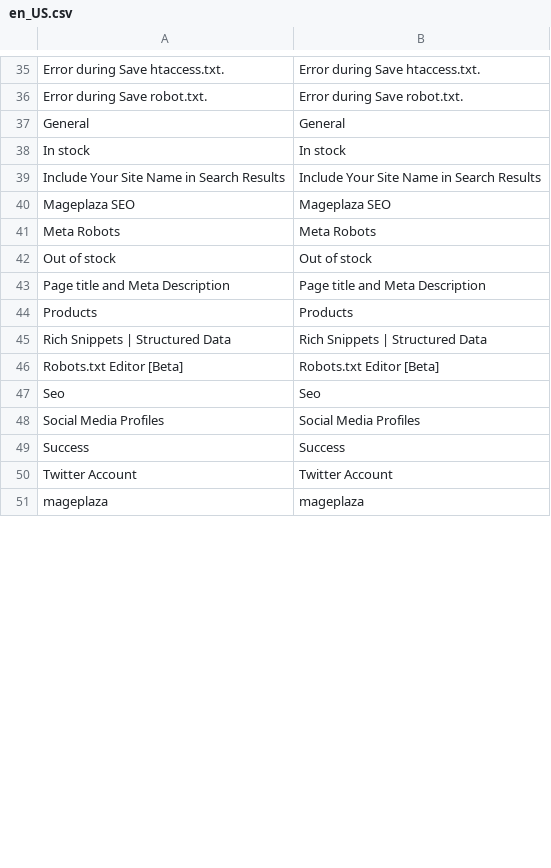
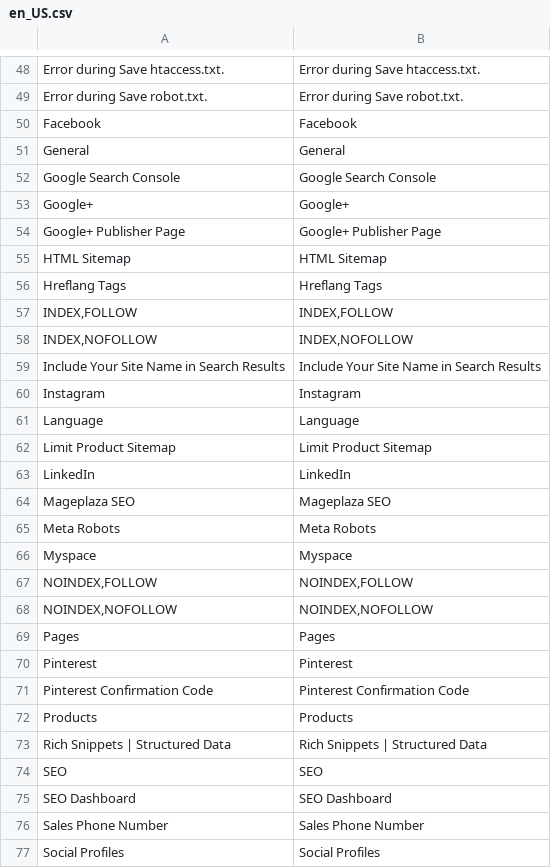
Before and after one commit to mageplaza/magento-2-seo, a CSV file: i18n/en_US.csv, drawn as a sheet; only a part is shown, gaps mark what is left out; the shorter side is filled out with more unchanged rows; the diff covers the shown part only.

```diff
--- a/i18n/en_US.csv
+++ b/i18n/en_US.csv
@@ -36,13 +49,29 @@
 "Error during Save robot.txt.","Error during Save robot.txt."
+"Facebook","Facebook"
 "General","General"
-"In stock","In stock"
+"Google Search Console","Google Search Console"
+"Google+","Google+"
+"Google+ Publisher Page","Google+ Publisher Page"
+"HTML Sitemap","HTML Sitemap"
+"Hreflang Tags","Hreflang Tags"
+"INDEX,FOLLOW","INDEX,FOLLOW"
+"INDEX,NOFOLLOW","INDEX,NOFOLLOW"
 "Include Your Site Name in Search Results","Include Your Site Name in Search Results"
+"Instagram","Instagram"
+"Language","Language"
+"Limit Product Sitemap","Limit Product Sitemap"
+"LinkedIn","LinkedIn"
 "Mageplaza SEO","Mageplaza SEO"
 "Meta Robots","Meta Robots"
-"Out of stock","Out of stock"
-"Page title and Meta Description","Page title and Meta Description"
+"Myspace","Myspace"
+"NOINDEX,FOLLOW","NOINDEX,FOLLOW"
+"NOINDEX,NOFOLLOW","NOINDEX,NOFOLLOW"
+"Pages","Pages"
+"Pinterest","Pinterest"
+"Pinterest Confirmation Code","Pinterest Confirmation Code"
 "Products","Products"
 "Rich Snippets | Structured Data","Rich Snippets | Structured Data"
-"Robots.txt Editor [Beta]","Robots.txt Editor [Beta]"
-"Seo","Seo"
-"Social Media Profiles","Social Media Profiles"
+"SEO","SEO"
+"SEO Dashboard","SEO Dashboard"
+"Sales Phone Number","Sales Phone Number"
+"Social Profiles","Social Profiles"
```
Also changed, not shown: 46 added rows, 20 removed rows and 2 edited cells elsewhere in this file, 1 other file.
